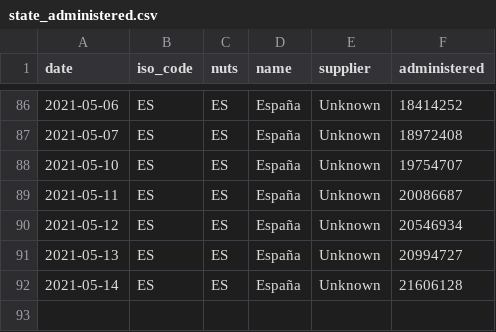
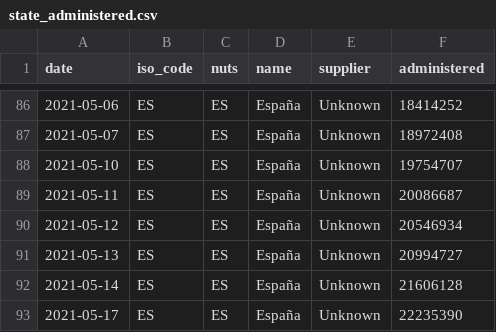
Before and after one commit to svavassori/covid-19-spain, a CSV file: vacunas/data/state_administered.csv, drawn as a sheet; only a part is shown, gaps mark what is left out.

```diff
--- a/vacunas/data/state_administered.csv
+++ b/vacunas/data/state_administered.csv
@@ -92 +92,2 @@ date,iso_code,nuts,name,supplier,administered
 2021-05-14,ES,ES,España,Unknown,21606128
+2021-05-17,ES,ES,España,Unknown,22235390
```
Also changed, not shown: vacunas/data/regions_administered.csv, vacunas/data/regions_delivered.csv, 12 other files.
